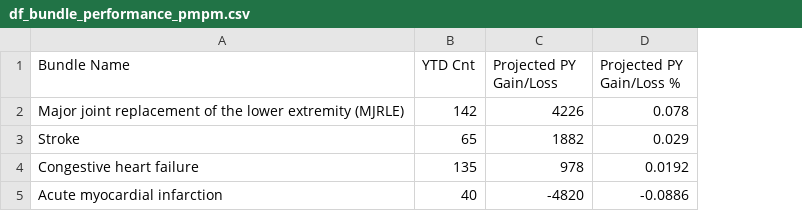
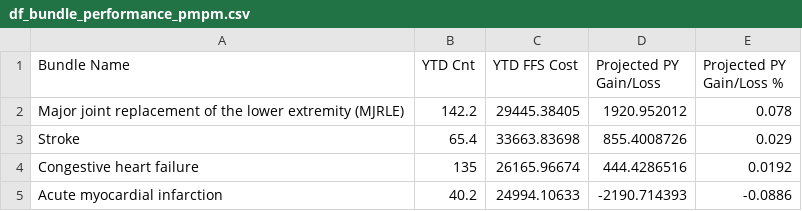
Before and after one commit to OHL-tmp/VBP-report-payer-demo, a CSV file: data/df_bundle_performance_pmpm.csv, drawn as a sheet; addresses are those after the commit; the diff names each change by its address in the sheet, - before the commit and + after, or states it on an @@ line.

```diff
--- a/data/df_bundle_performance_pmpm.csv
+++ b/data/df_bundle_performance_pmpm.csv
+column C (YTD FFS Cost), rows 2-5: 29445.38405 | 33663.83698 | 26165.96674 | 24994.10633
-B2 (YTD Cnt): 142
+B2 (YTD Cnt): 142.2
-D2 (Projected PY Gain/Loss): 4226
+D2 (Projected PY Gain/Loss): 1920.952012
-B3 (YTD Cnt): 65
+B3 (YTD Cnt): 65.4
-D3 (Projected PY Gain/Loss): 1882
+D3 (Projected PY Gain/Loss): 855.4008726
-D4 (Projected PY Gain/Loss): 978
+D4 (Projected PY Gain/Loss): 444.4286516
-B5 (YTD Cnt): 40
+B5 (YTD Cnt): 40.2
-D5 (Projected PY Gain/Loss): -4820
+D5 (Projected PY Gain/Loss): -2190.714393
```
Also changed, not shown: data/df_bundle_performance.csv, data/df_measure_score_bundle.csv, 6 other files.
